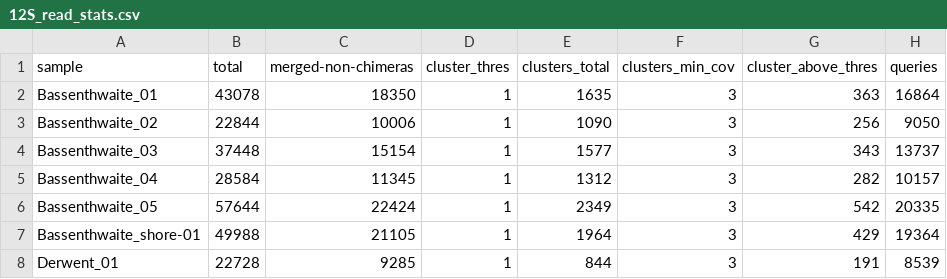
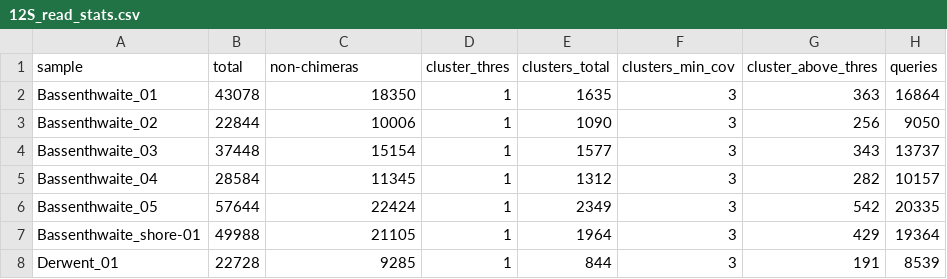
Before and after one commit to HullUni-bioinformatics/Haenfling_et_al_2016, a CSV file: supplementary_data/sample_read_stats/12S_read_stats.csv, drawn as a sheet; only a part is shown.

Commit message:
update read count tables

```diff
--- a/supplementary_data/sample_read_stats/12S_read_stats.csv
+++ b/supplementary_data/sample_read_stats/12S_read_stats.csv
@@ -1,2 +1,2 @@
-sample,total,merged-non-chimeras,cluster_thres,clusters_total,clusters_min_cov,cluster_above_thres,queries
+sample,total,non-chimeras,cluster_thres,clusters_total,clusters_min_cov,cluster_above_thres,queries
 Bassenthwaite_01,43078,18350,1,1635,3,363,16864
```
Also changed, not shown: supplementary_data/sample_read_stats/CytB_read_stats.csv.
